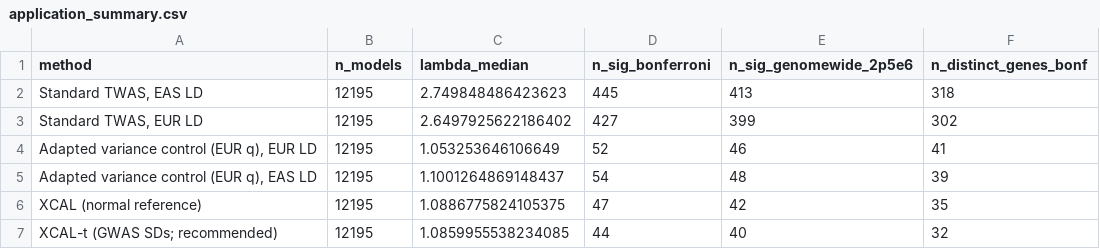
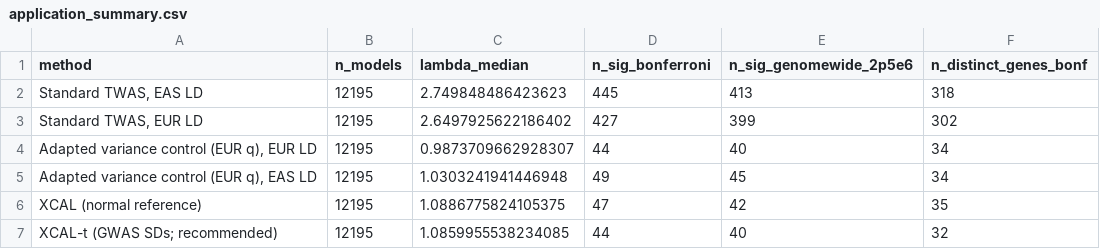
Before and after one commit to mqar96/twas-xcal, a CSV file: results/application/application_summary.csv, drawn as a sheet.

```diff
--- a/results/application/application_summary.csv
+++ b/results/application/application_summary.csv
@@ -3,4 +3,4 @@ method,n_models,lambda_median,n_sig_bonferroni,n_sig_genomewide_2p5e6,n_distinct
 "Standard TWAS, EUR LD",12195,2.6497925622186402,427,399,302
-"Adapted variance control (EUR q), EUR LD",12195,1.053253646106649,52,46,41
-"Adapted variance control (EUR q), EAS LD",12195,1.1001264869148437,54,48,39
+"Adapted variance control (EUR q), EUR LD",12195,0.9873709662928307,44,40,34
+"Adapted variance control (EUR q), EAS LD",12195,1.0303241941446948,49,45,34
 XCAL (normal reference),12195,1.0886775824105375,47,42,35
```
Also changed, not shown: 6 other files.
